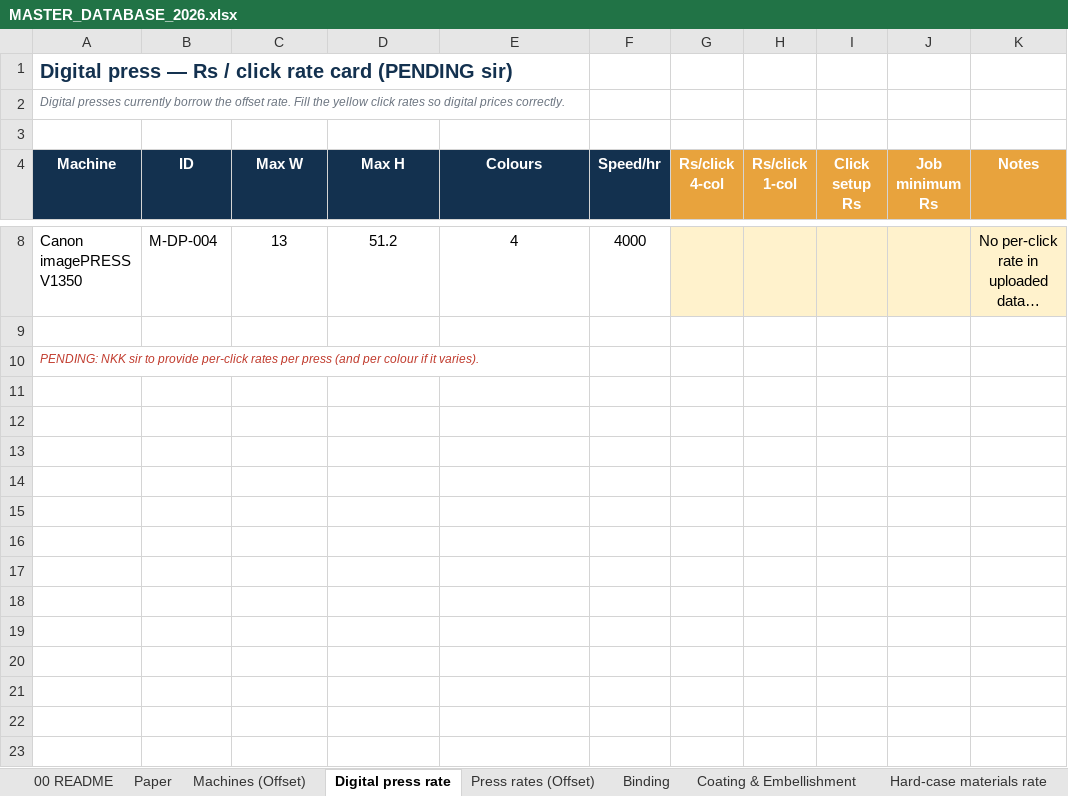
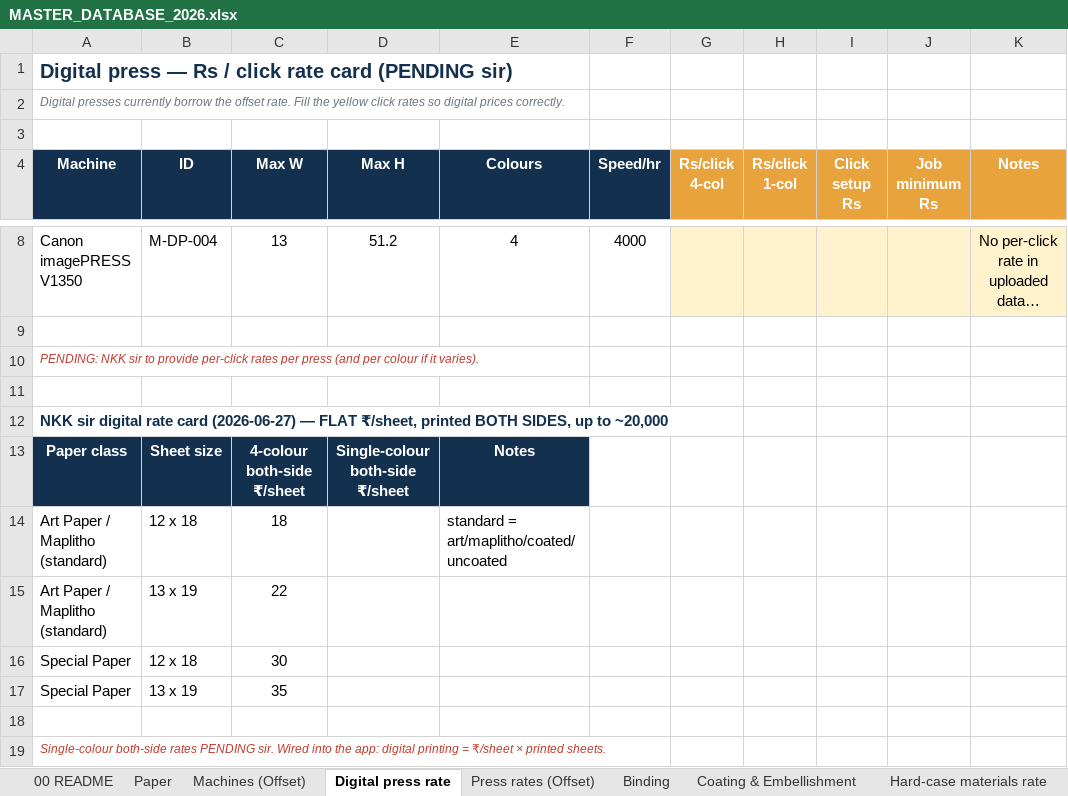
Before and after one commit to Mounojitd/mounojitd-ai-print-estimator, an Excel workbook: db/MASTER_DATABASE_2026.xlsx, sheet Digital press rate, drawn as a sheet; only a part is shown, gaps mark what is left out; long unchanged cells end in …; values as stored, in another font and other column widths than the file's, no borders; the diff names each change by its address in the sheet, - before the commit and + after, or states it on an @@ line.

```diff
--- a/db/MASTER_DATABASE_2026.xlsx (sheet Digital press rate)
+++ b/db/MASTER_DATABASE_2026.xlsx (sheet Digital press rate)
+row 11: (empty)
+row 12: NKK sir digital rate card (2026-06-27) — FLAT ₹/sheet, printed BOTH SIDES, up to ~20,000
+row 13: Paper class | Sheet size | 4-colour both-side ₹/sheet | Single-colour both-side ₹/sheet | Notes
+row 14: Art Paper / Maplitho (standard) | 12 x 18 | 18 |  | standard = art/maplitho/coated/uncoated
+row 15: Art Paper / Maplitho (standard) | 13 x 19 | 22
+row 16: Special Paper | 12 x 18 | 30
+row 17: Special Paper | 13 x 19 | 35
+row 18: (empty)
+row 19: Single-colour both-side rates PENDING sir. Wired into the app: digital printing = ₹/sheet × printed sheets.
```
Also changed, not shown: 3 other files.
